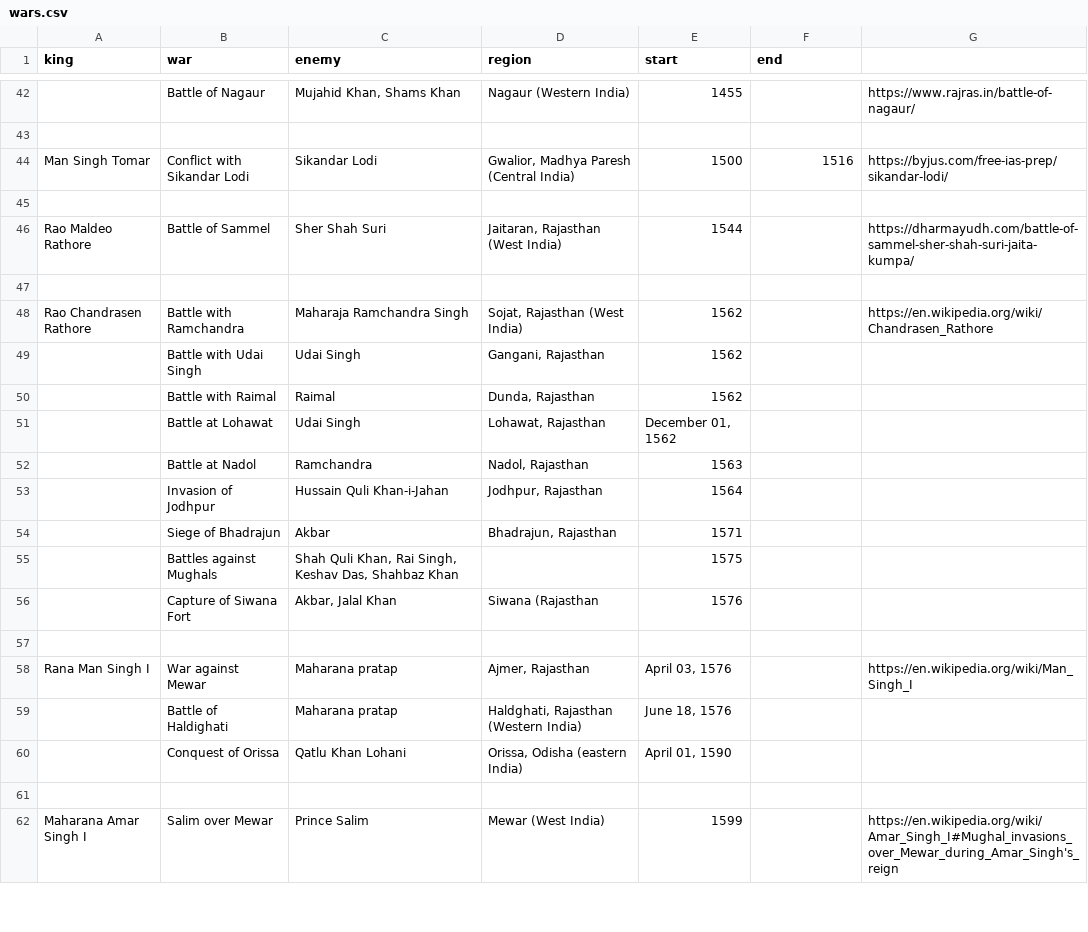
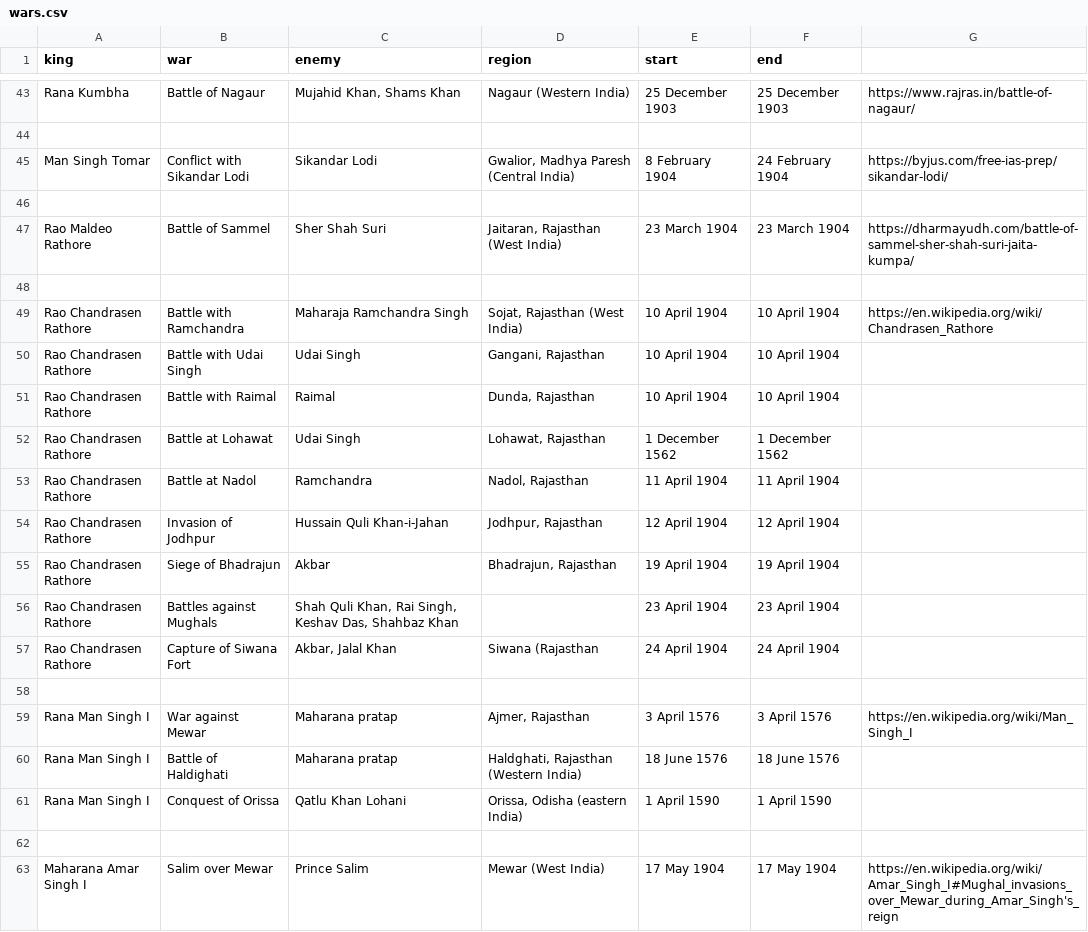
Before and after one commit to devashat/History-of-the-Rajputana, a CSV file: wars.csv, drawn as a sheet; only a part is shown, gaps mark what is left out; removed rows and columns are numbered as before the commit, all else as after; the diff covers the shown part only; the diff names each change by its address in the sheet, - before the commit and + after, or states it on an @@ line.

```diff
--- a/wars.csv
+++ b/wars.csv
-A43 (king): (empty)
+A43 (king): Rana Kumbha
-E43 (start): 1455
+E43 (start): 25 December 1903
-F43 (end): (empty)
+F43 (end): 25 December 1903
-E45 (start): 1500
+E45 (start): 8 February 1904
-F45 (end): 1516
+F45 (end): 24 February 1904
-E47 (start): 1544
+E47 (start): 23 March 1904
-F47 (end): (empty)
+F47 (end): 23 March 1904
-E49:E51 (start): 1562
+E49:E51 (start): 10 April 1904
-F49:F51 (end): (empty)
+F49:F51 (end): 10 April 1904
-A50:A55 (king): (empty)
+A50:A55 (king): Rao Chandrasen Rathore
-E52 (start): December 01, 1562
+E52 (start): 1 December 1562
-F52 (end): (empty)
+F52 (end): 1 December 1562
-E53 (start): 1563
+E53 (start): 11 April 1904
-F53 (end): (empty)
+F53 (end): 11 April 1904
-E54 (start): 1564
+E54 (start): 12 April 1904
-F54 (end): (empty)
+F54 (end): 12 April 1904
-E55 (start): 1571
+E55 (start): 19 April 1904
-F55 (end): (empty)
+F55 (end): 19 April 1904
-row 55:  | Battles against Mughals | Shah Quli Khan, Rai Singh, Keshav Das, Shahbaz Khan |  | 1575
+row 56: Rao Chandrasen Rathore | Battles against Mughals | Shah Quli Khan, Rai Singh, Keshav Das, Shahbaz Khan |  | 23 April 1904 | 23 April 1904
-A57 (king): (empty)
+A57 (king): Rao Chandrasen Rathore
-E57 (start): 1576
+E57 (start): 24 April 1904
-F57 (end): (empty)
+F57 (end): 24 April 1904
-E59 (start): April 03, 1576
+E59 (start): 3 April 1576
-F59 (end): (empty)
+F59 (end): 3 April 1576
-A60:A61 (king): (empty)
+A60:A61 (king): Rana Man Singh I
-E60 (start): June 18, 1576
+E60 (start): 18 June 1576
-F60 (end): (empty)
+F60 (end): 18 June 1576
-E61 (start): April 01, 1590
+E61 (start): 1 April 1590
-F61 (end): (empty)
+F61 (end): 1 April 1590
-E63 (start): 1599
+E63 (start): 17 May 1904
-F63 (end): (empty)
+F63 (end): 17 May 1904
```
Also changed, not shown: 1 added row and 101 edited cells elsewhere in this file, 2 other files.
